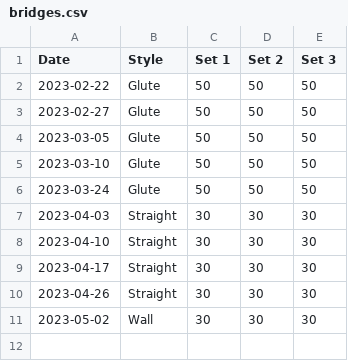
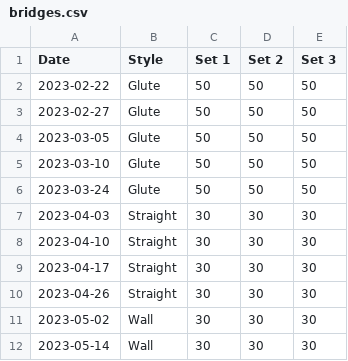
Before and after one commit to bewuethr/progress, a CSV file: _data/bridges.csv, drawn as a sheet; the diff names each change by its address in the sheet, - before the commit and + after, or states it on an @@ line.

```diff
--- a/_data/bridges.csv
+++ b/_data/bridges.csv
+row 12: 2023-05-14 | Wall | 30 | 30 | 30
```
Also changed, not shown: 1 other file.
